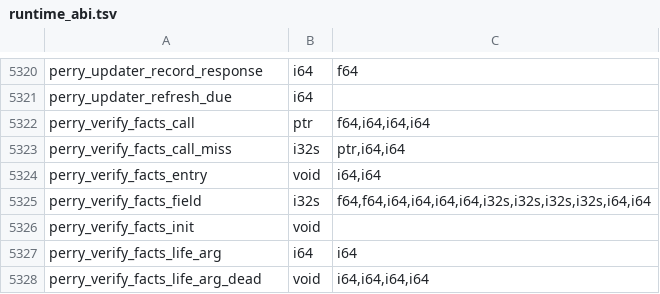
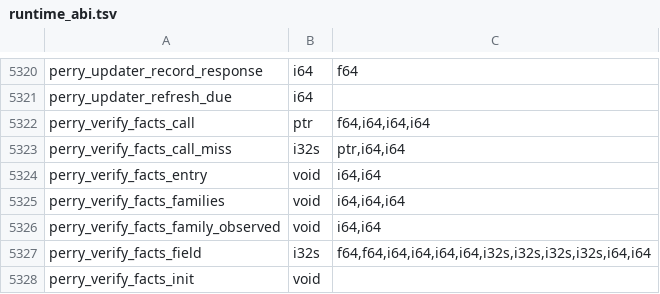
Before and after one commit to PerryTS/perry, a TSV file: crates/perry-codegen/src/wasm32/runtime_abi.tsv, drawn as a sheet; only a part is shown, gaps mark what is left out; the shorter side is filled out with more unchanged rows; the diff names each change by its address in the sheet, - before the commit and + after, or states it on an @@ line.

Commit message:
check mode: the family claim (family_reach never): instrumented witnesses, sabotage famreach, S0 arms

```diff
--- a/crates/perry-codegen/src/wasm32/runtime_abi.tsv
+++ b/crates/perry-codegen/src/wasm32/runtime_abi.tsv
+row 5325: perry_verify_facts_families | void | i64,i64,i64
+row 5326: perry_verify_facts_family_observed | void | i64,i64
```
Also changed, not shown: 28 other files.
